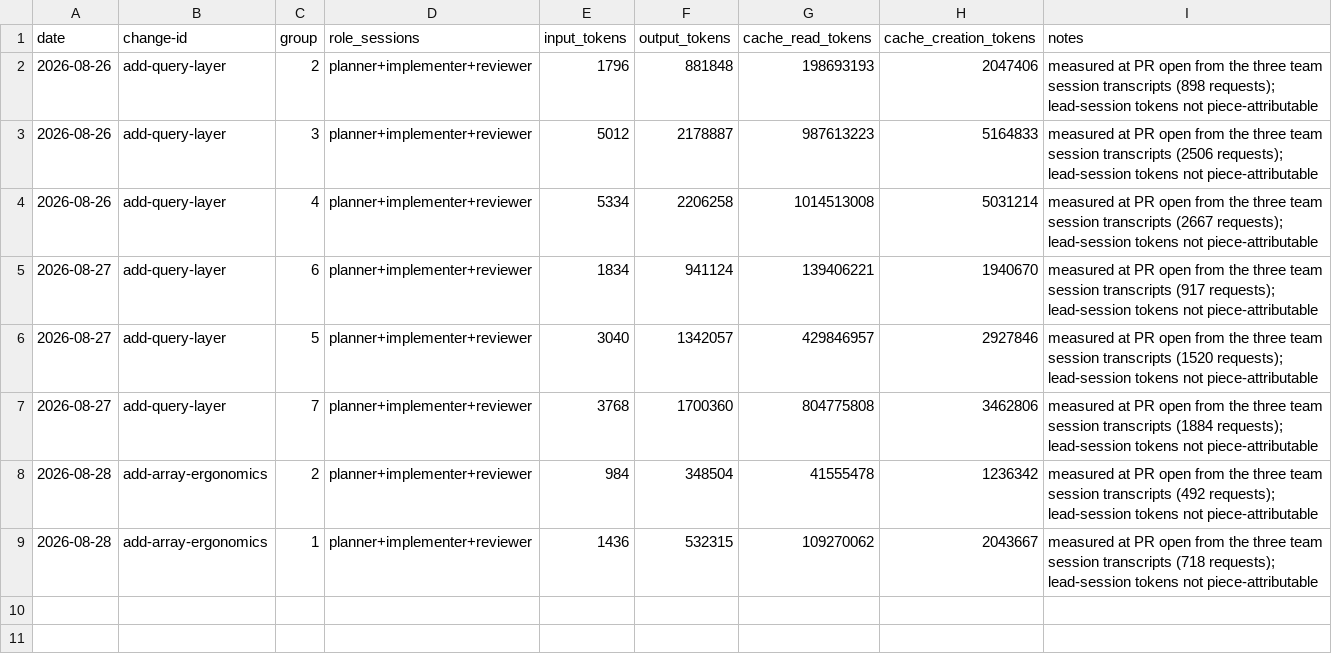
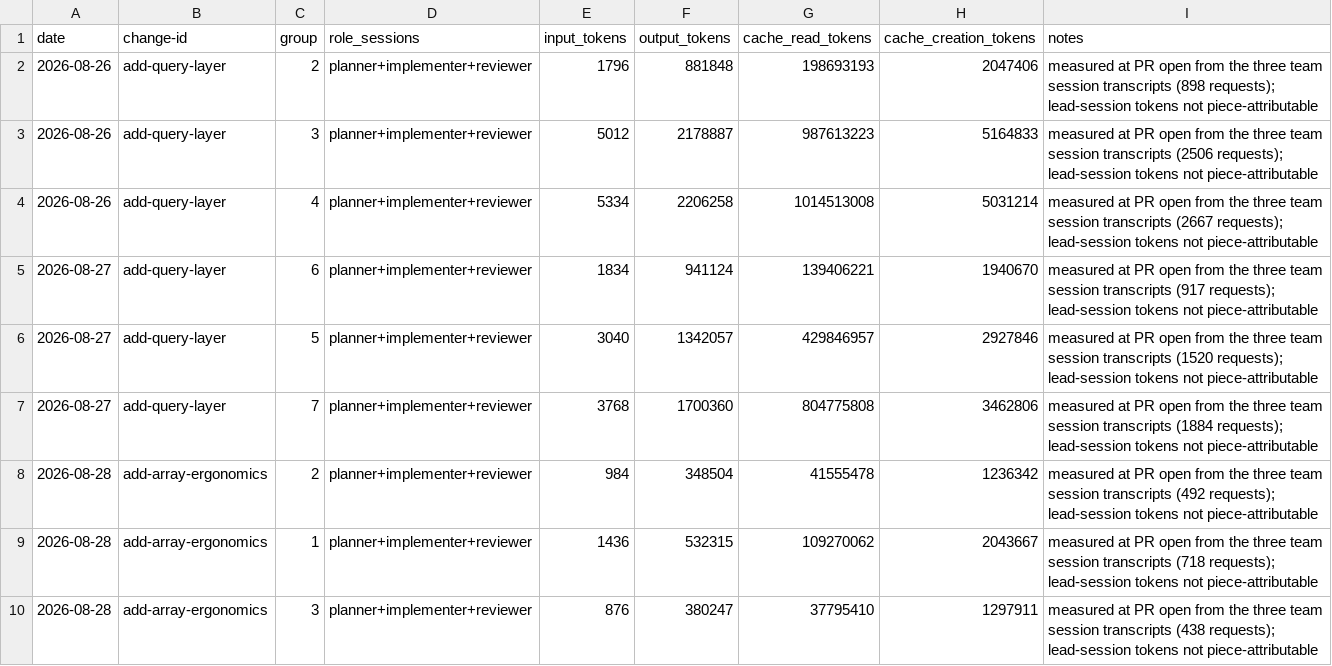
Before and after one commit to quickstart-now/hejbro, a CSV file: openspec/task-tokens.csv, drawn as a sheet; the diff names each change by its address in the sheet, - before the commit and + after, or states it on an @@ line.

```diff
--- a/openspec/task-tokens.csv
+++ b/openspec/task-tokens.csv
+row 10: 2026-08-28 | add-array-ergonomics | 3 | planner+implementer+reviewer | 876 | 380247 | 37795410 | 1297911 | measured at PR open from the three team session transcripts (438 requests); lead-session tokens not piece-attributable
```
Also changed, not shown: openspec/task-times.csv, 3 other files.
